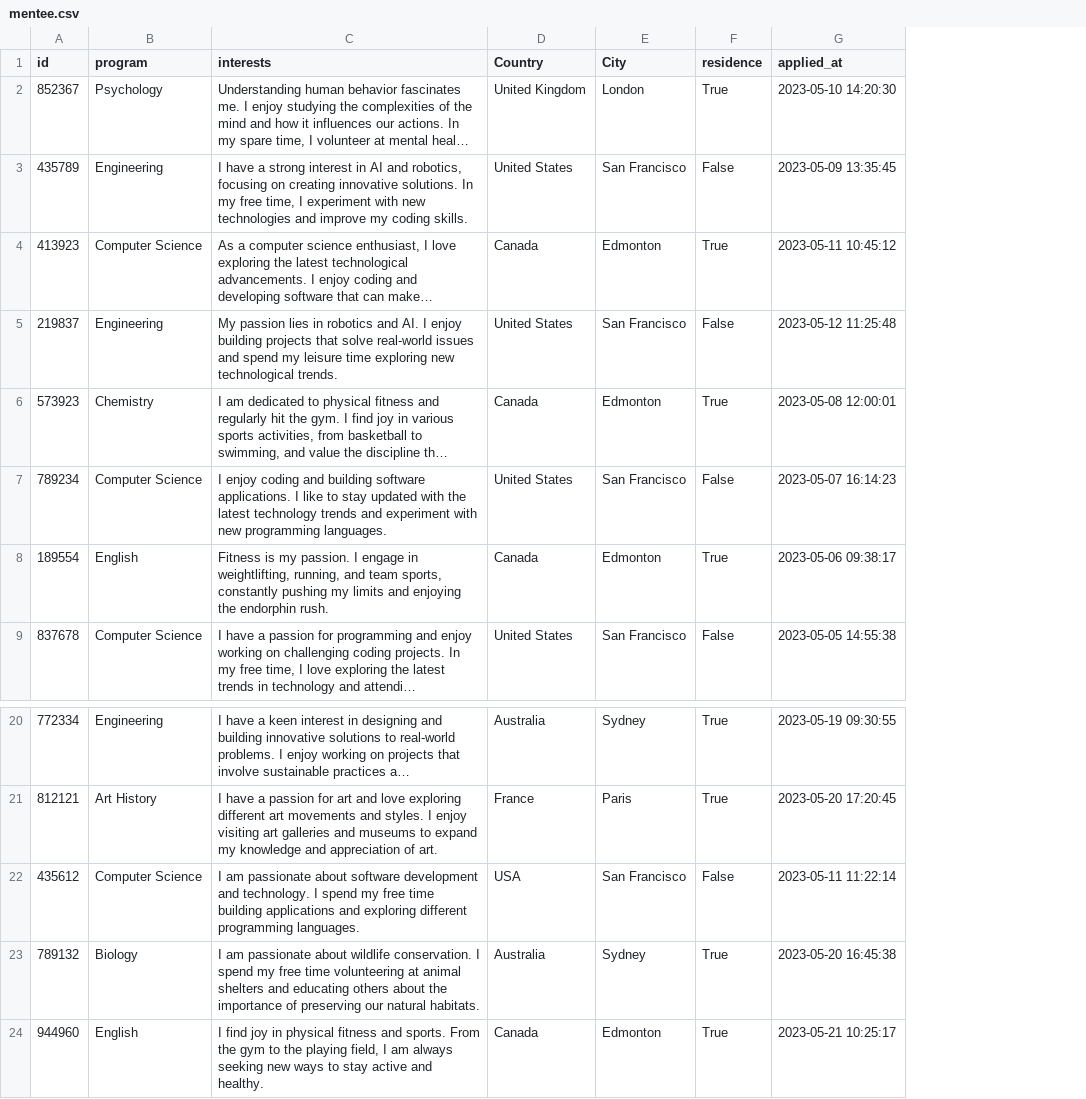
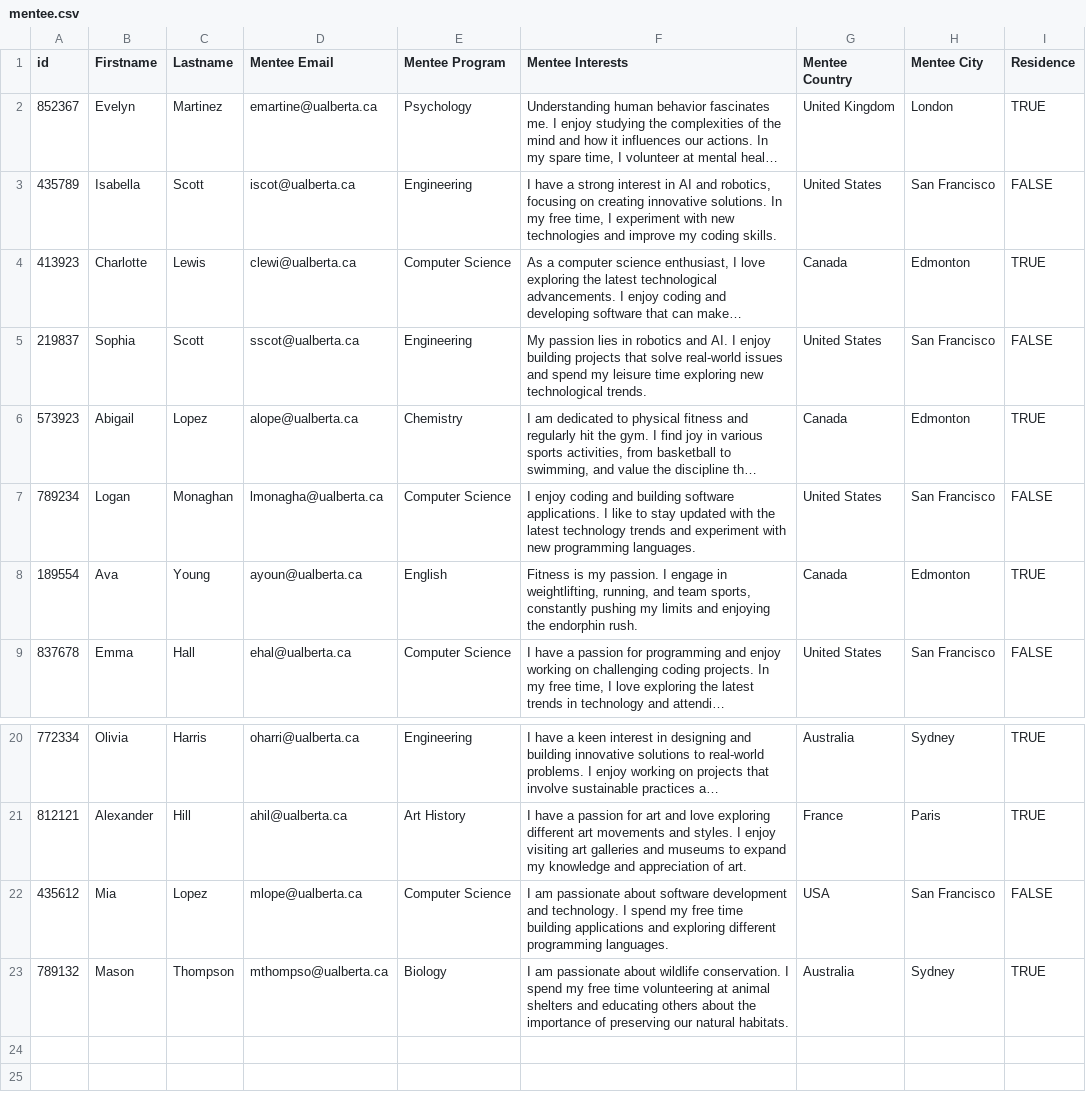
Before and after one commit to MentorMatch1/MentorTest, a CSV file: csv/mentee.csv, drawn as a sheet; only a part is shown, gaps mark what is left out; long unchanged cells end in …; removed rows and columns are numbered as before the commit, all else as after; the diff names each change by its address in the sheet, - before the commit and + after, or states it on an @@ line.

```diff
--- a/csv/mentee.csv
+++ b/csv/mentee.csv
+column B (Firstname), rows 2-9: Evelyn | Isabella | Charlotte | Sophia | Abigail | Logan | Ava | Emma; rows 20-23: Olivia | Alexander | Mia | Mason
+column C (Lastname), rows 2-9: Martinez | Scott | Lewis | Scott | Lopez | Monaghan | Young | Hall; rows 20-23: Harris | Hill | Lopez | Thompson
+column D (Mentee Email), rows 2-9: emartine@ualberta.ca | iscot@ualberta.ca | clewi@ualberta.ca | sscot@ualberta.ca | alope@ualberta.ca | lmonagha@ualberta.ca | ayoun@ualberta.ca | ehal@ualberta.ca; rows 20-23: oharri@ualberta.ca | ahil@ualberta.ca | mlope@ualberta.ca | mthompso@ualberta.ca
-column F (residence), rows 2-9: True | False | True | False | True | False | True | False; rows 20-23: True | True | False | True
-column G (applied_at), rows 2-9: 2023-05-10 14:20:30 | 2023-05-09 13:35:45 | 2023-05-11 10:45:12 | 2023-05-12 11:25:48 | 2023-05-08 12:00:01 | 2023-05-07 16:14:23 | 2023-05-06 09:38:17 | 2023-05-05 14:55:38; rows 20-23: 2023-05-19 09:30:55 | 2023-05-20 17:20:45 | 2023-05-11 11:22:14 | 2023-05-20 16:45:38
+column I (Residence), rows 2-9: TRUE | FALSE | TRUE | FALSE | TRUE | FALSE | TRUE | FALSE; rows 20-23: TRUE | TRUE | FALSE | TRUE
-E1: program
+E1: Mentee Program
-F1: interests
+F1: Mentee Interests
-G1: Country
+G1: Mentee Country
-H1: City
+H1: Mentee City
-row 24: 944960 | English | I find joy in physical fitness and sports. From the gym to the playing field, I am always seeking new ways to stay active and healthy. | Canada | Edmonton | True | 2023-05-21 10:25:17
```
Also changed, not shown: csv/mentor.csv, 1 other file.
